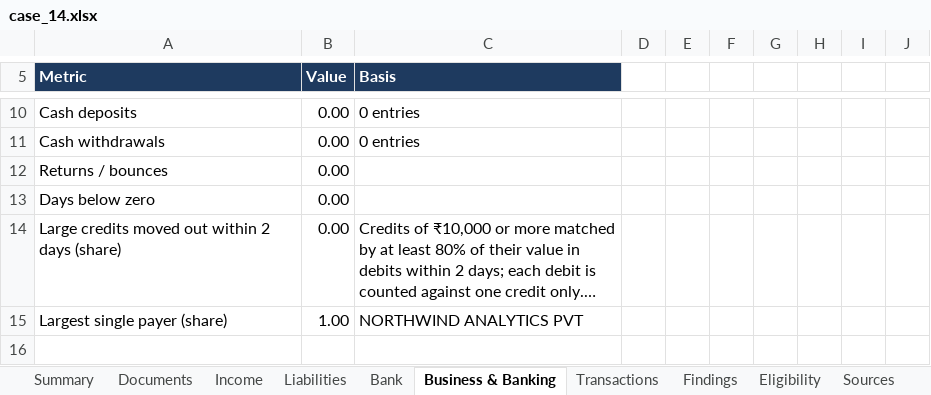
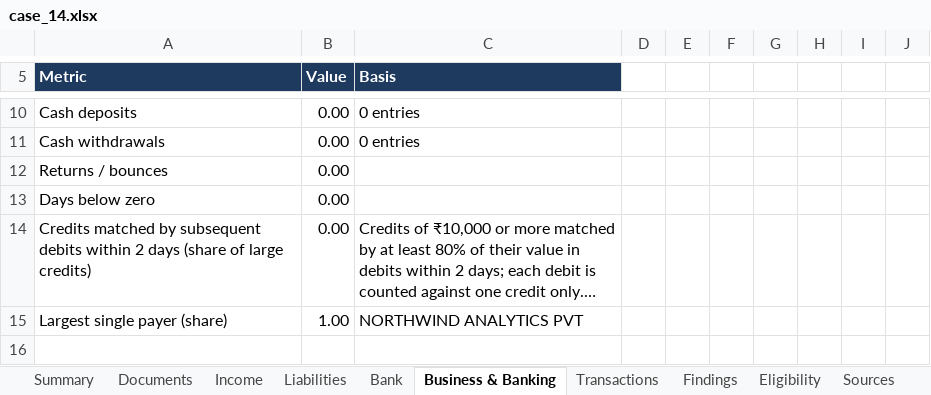
Before and after one commit to deosha/issuergraph, an Excel workbook: static/demo/assess/case_14.xlsx, sheet Business & Banking, drawn as a sheet; only a part is shown, gaps mark what is left out; long unchanged cells end in …; values as stored, in another font and other column widths than the file's, no borders; the diff names each change by its address in the sheet, - before the commit and + after, or states it on an @@ line.

Commit message:
Route borrower visitors to the borrower pilot form; refresh social previews
- The borrower demo's pilot link carries workflow=assess, and the pilot page's
  sidebar and demo link follow the selected workflow.
- Homepage title, description and Open Graph/Twitter tags describe both
  workflows; the preview image is now a 1200x630 PNG (WhatsApp does not
  render SVG previews).
- Retention is described everywhere as credits matched by subsequent debits,
  a timing pattern rather than money traced; demo snapshot re-exported.

```diff
--- a/static/demo/assess/case_14.xlsx (sheet Business & Banking)
+++ b/static/demo/assess/case_14.xlsx (sheet Business & Banking)
-A14 (Metric): Large credits moved out within 2 days (share)
+A14 (Metric): Credits matched by subsequent debits within 2 days (share of large credits)
```
Also changed, not shown: static/demo/assess/case_76.xlsx, 11 other files.
